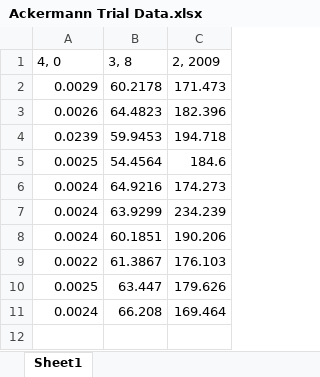
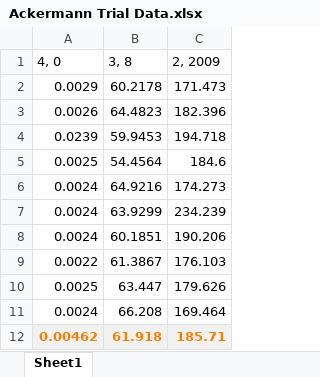
Before and after one commit to Yaboi-Gengarboi/cs202, an Excel workbook: Iditarod Challenge 2/Ackermann Trial Data.xlsx, sheet Sheet1, drawn as a sheet; values as stored, in another font and other column widths than the file's, no borders; charts and pictures not drawn; the diff names each change by its address in the sheet, - before the commit and + after, or states it on an @@ line.

Commit message:
-Added graphs for Ackermann function data

```diff
--- a/Iditarod Challenge 2/Ackermann Trial Data.xlsx (sheet Sheet1)
+++ b/Iditarod Challenge 2/Ackermann Trial Data.xlsx (sheet Sheet1)
+row 12: 0.00462 | 61.918 | 185.71
```
Also changed, not shown: charts or pictures, 2 other files.
